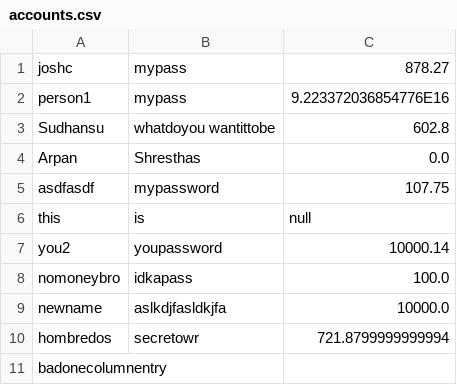
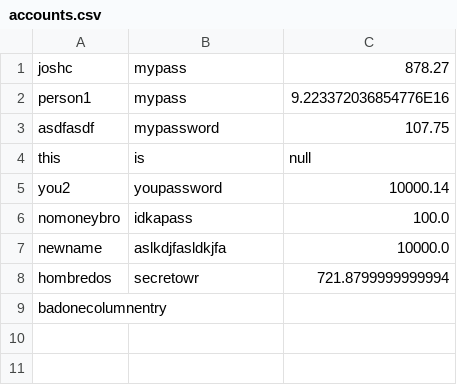
Before and after one commit to csjoshc/bank-app, a CSV file: accounts.csv, drawn as a sheet; the diff names each change by its address in the sheet, - before the commit and + after, or states it on an @@ line.

Commit message:
test second commit

```diff
--- a/accounts.csv
+++ b/accounts.csv
-row 3: Sudhansu | whatdoyou wantittobe | 602.8
-row 4: Arpan | Shresthas | 0.0
```
